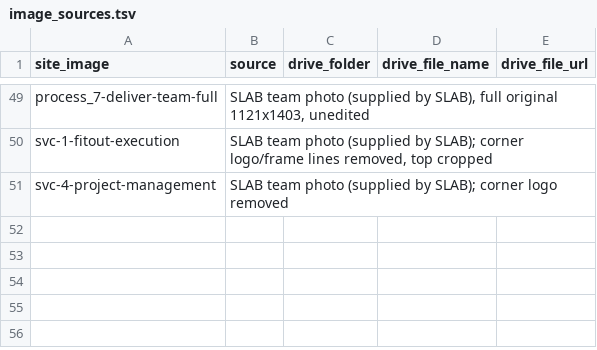
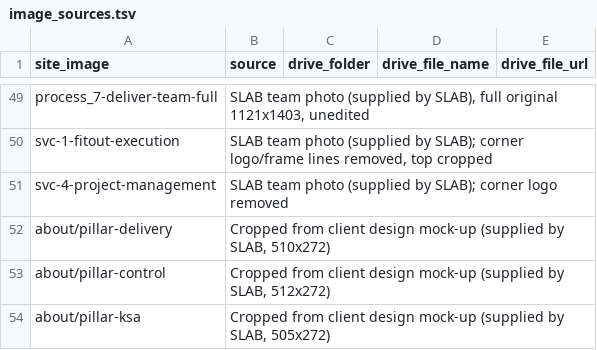
Before and after one commit to Hayat-oak/slab-contracting-website, a TSV file: references/image_sources.tsv, drawn as a sheet; only a part is shown, gaps mark what is left out.

```diff
--- a/references/image_sources.tsv
+++ b/references/image_sources.tsv
@@ -51 +51,4 @@ svc-1-fitout-execution	SLAB team photo (supplied by SLAB); corner logo/frame lin
 svc-4-project-management	SLAB team photo (supplied by SLAB); corner logo removed			
+about/pillar-delivery	Cropped from client design mock-up (supplied by SLAB, 510x272)			
+about/pillar-control	Cropped from client design mock-up (supplied by SLAB, 512x272)			
+about/pillar-ksa	Cropped from client design mock-up (supplied by SLAB, 505x272)			
```
Also changed, not shown: 5 other files.
